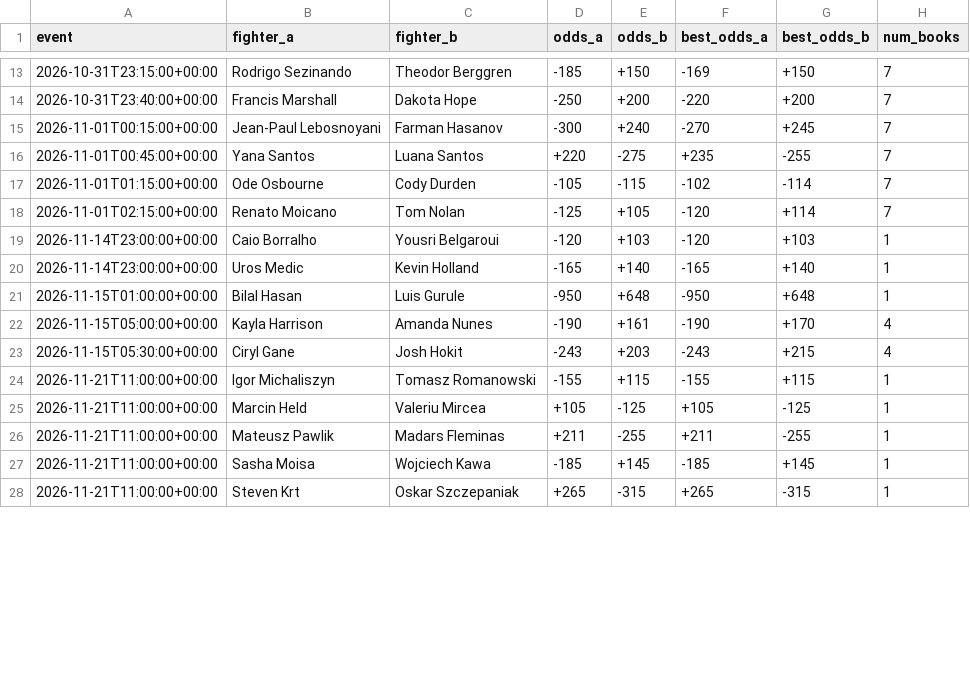
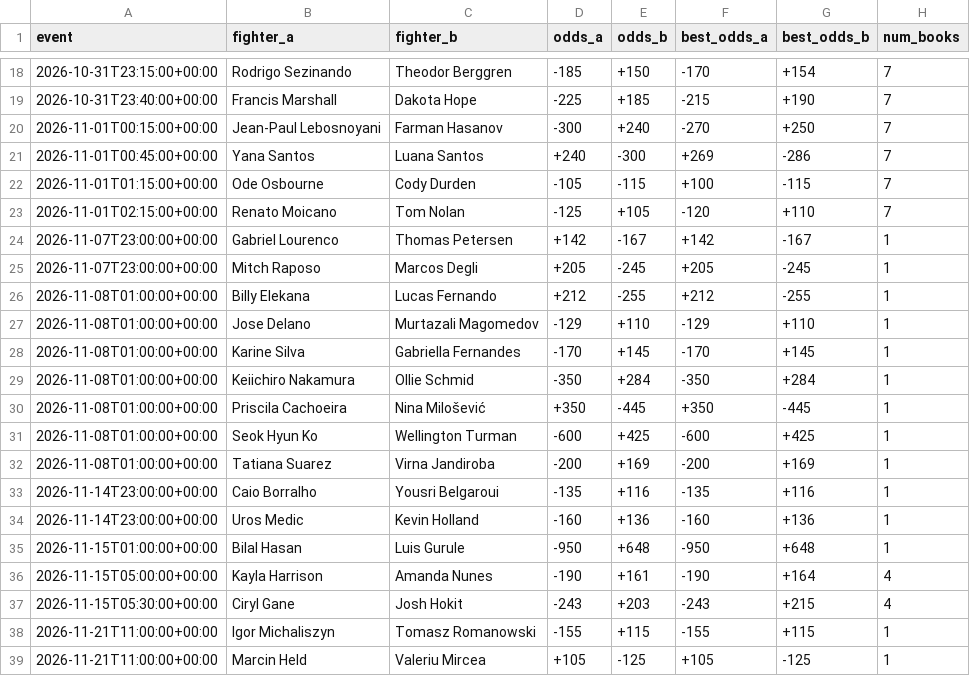
Before and after one commit to sockybobocky/ufc-data, a CSV file: ufc_betting_odds.csv, drawn as a sheet; only a part is shown, gaps mark what is left out; the shorter side is filled out with more unchanged rows; the diff covers the shown part only.

```diff
--- a/ufc_betting_odds.csv
+++ b/ufc_betting_odds.csv
@@ -13,11 +18,20 @@ event,fighter_a,fighter_b,odds_a,odds_b,best_odds_a,best_odds_b,num_books
-2026-10-31T23:15:00+00:00,Rodrigo Sezinando,Theodor Berggren,-185,+150,-169,+150,7
-2026-10-31T23:40:00+00:00,Francis Marshall,Dakota Hope,-250,+200,-220,+200,7
-2026-11-01T00:15:00+00:00,Jean-Paul Lebosnoyani,Farman Hasanov,-300,+240,-270,+245,7
-2026-11-01T00:45:00+00:00,Yana Santos,Luana Santos,+220,-275,+235,-255,7
-2026-11-01T01:15:00+00:00,Ode Osbourne,Cody Durden,-105,-115,-102,-114,7
-2026-11-01T02:15:00+00:00,Renato Moicano,Tom Nolan,-125,+105,-120,+114,7
-2026-11-14T23:00:00+00:00,Caio Borralho,Yousri Belgaroui,-120,+103,-120,+103,1
-2026-11-14T23:00:00+00:00,Uros Medic,Kevin Holland,-165,+140,-165,+140,1
+2026-10-31T23:15:00+00:00,Rodrigo Sezinando,Theodor Berggren,-185,+150,-170,+154,7
+2026-10-31T23:40:00+00:00,Francis Marshall,Dakota Hope,-225,+185,-215,+190,7
+2026-11-01T00:15:00+00:00,Jean-Paul Lebosnoyani,Farman Hasanov,-300,+240,-270,+250,7
+2026-11-01T00:45:00+00:00,Yana Santos,Luana Santos,+240,-300,+269,-286,7
+2026-11-01T01:15:00+00:00,Ode Osbourne,Cody Durden,-105,-115,+100,-115,7
+2026-11-01T02:15:00+00:00,Renato Moicano,Tom Nolan,-125,+105,-120,+110,7
+2026-11-07T23:00:00+00:00,Gabriel Lourenco,Thomas Petersen,+142,-167,+142,-167,1
+2026-11-07T23:00:00+00:00,Mitch Raposo,Marcos Degli,+205,-245,+205,-245,1
+2026-11-08T01:00:00+00:00,Billy Elekana,Lucas Fernando,+212,-255,+212,-255,1
+2026-11-08T01:00:00+00:00,Jose Delano,Murtazali Magomedov,-129,+110,-129,+110,1
+2026-11-08T01:00:00+00:00,Karine Silva,Gabriella Fernandes,-170,+145,-170,+145,1
+2026-11-08T01:00:00+00:00,Keiichiro Nakamura,Ollie Schmid,-350,+284,-350,+284,1
+2026-11-08T01:00:00+00:00,Priscila Cachoeira,Nina Milošević,+350,-445,+350,-445,1
+2026-11-08T01:00:00+00:00,Seok Hyun Ko,Wellington Turman,-600,+425,-600,+425,1
+2026-11-08T01:00:00+00:00,Tatiana Suarez,Virna Jandiroba,-200,+169,-200,+169,1
+2026-11-14T23:00:00+00:00,Caio Borralho,Yousri Belgaroui,-135,+116,-135,+116,1
+2026-11-14T23:00:00+00:00,Uros Medic,Kevin Holland,-160,+136,-160,+136,1
 2026-11-15T01:00:00+00:00,Bilal Hasan,Luis Gurule,-950,+648,-950,+648,1
-2026-11-15T05:00:00+00:00,Kayla Harrison,Amanda Nunes,-190,+161,-190,+170,4
+2026-11-15T05:00:00+00:00,Kayla Harrison,Amanda Nunes,-190,+161,-190,+164,4
 2026-11-15T05:30:00+00:00,Ciryl Gane,Josh Hokit,-243,+203,-243,+215,4
```
Also changed, not shown: 6 added rows, 1 removed row and 31 edited cells elsewhere in this file, 3 other files.
